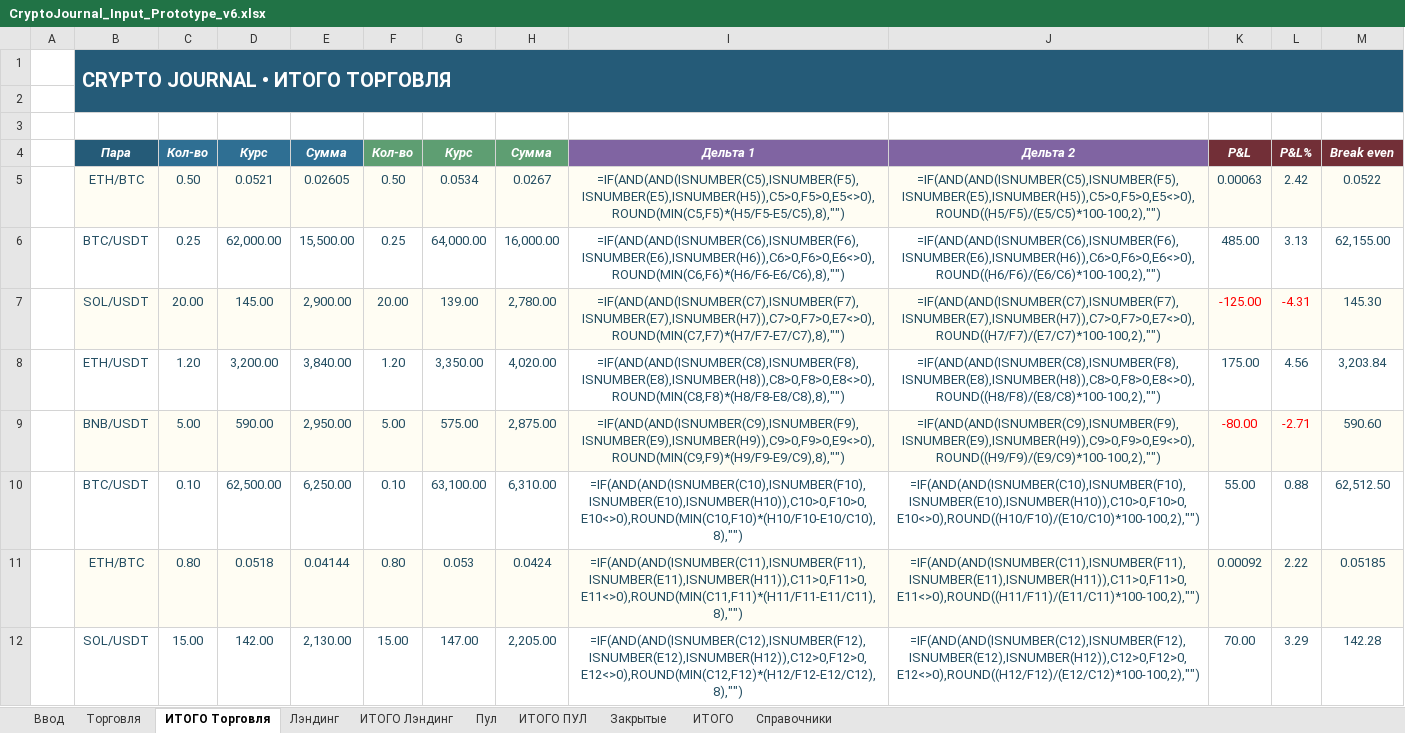
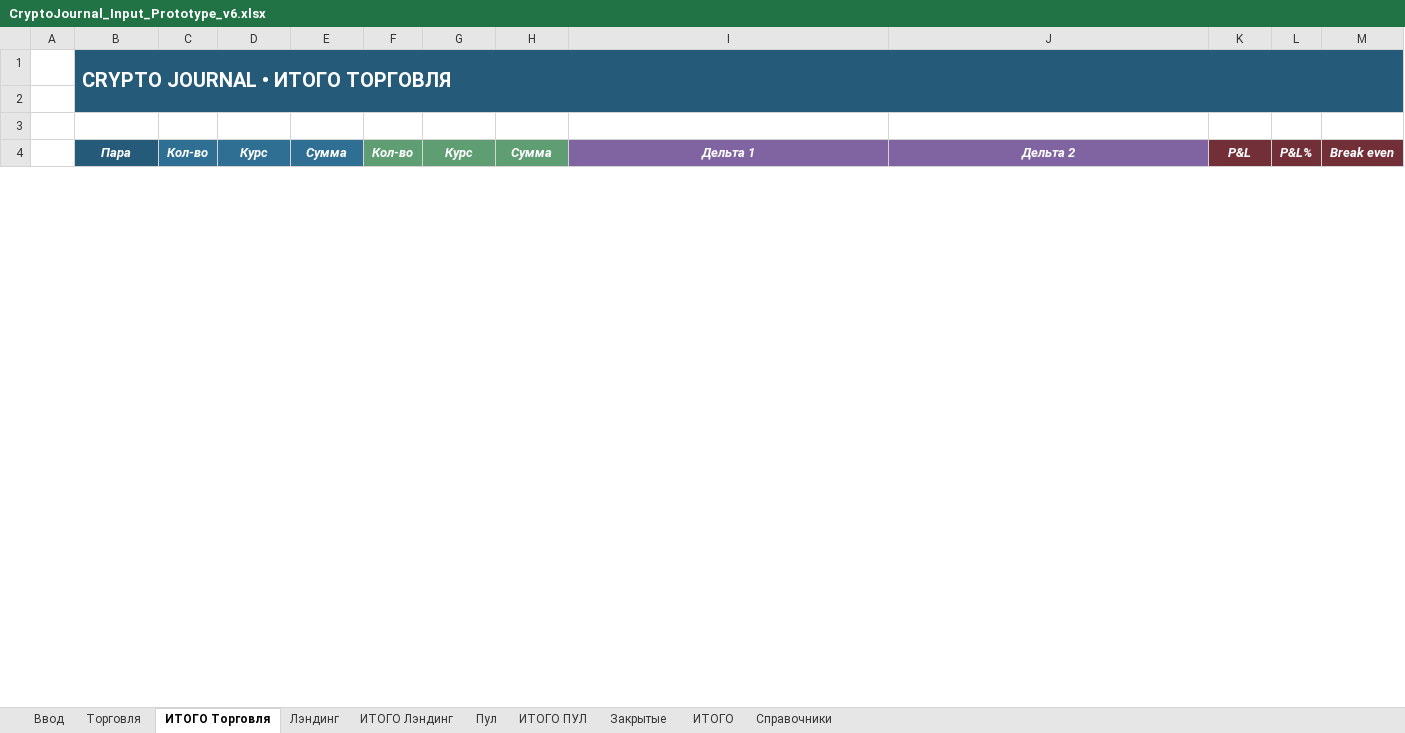
Before and after one commit to olegsh247-stack/CRYPTO-JOURNAL, an Excel workbook: CryptoJournal_Input_Prototype_v6.xlsx, sheet ИТОГО Торговля, drawn as a sheet; only a part is shown; values as stored, in another font and other column widths than the file's, no borders; formulas without a stored value are shown as written; removed rows and columns are numbered as before the commit, all else as after; the diff covers the shown part only; the diff names each change by its address in the sheet, - before the commit and + after, or states it on an @@ line.

```diff
--- a/CryptoJournal_Input_Prototype_v6.xlsx (sheet ИТОГО Торговля)
+++ b/CryptoJournal_Input_Prototype_v6.xlsx (sheet ИТОГО Торговля)
-row 5:  | ETH/BTC | 0.50 | 0.0521 | 0.02605 | 0.50 | 0.0534 | 0.0267 | =IF(AND(AND(ISNUMBER(C5),ISNUMBER(F5),ISNUMBER(E5),ISNUMBER(H5)),C5>0,F5>0,E5<>0),ROUND(MIN(C5,F5)*(H5/F5-E5/C5),8),"") | =IF(AND(AND(ISNUMBER(C5),ISNUMBER(F5),ISNUMBER(E5),ISNUMBER(H5)),C5>0,F5>0,E5<>0),ROUND((H5/F5)/(E5/C5)*100-100,2),"") | 0.00063 | 2.42 | 0.0522
-row 6:  | BTC/USDT | 0.25 | 62,000.00 | 15,500.00 | 0.25 | 64,000.00 | 16,000.00 | =IF(AND(AND(ISNUMBER(C6),ISNUMBER(F6),ISNUMBER(E6),ISNUMBER(H6)),C6>0,F6>0,E6<>0),ROUND(MIN(C6,F6)*(H6/F6-E6/C6),8),"") | =IF(AND(AND(ISNUMBER(C6),ISNUMBER(F6),ISNUMBER(E6),ISNUMBER(H6)),C6>0,F6>0,E6<>0),ROUND((H6/F6)/(E6/C6)*100-100,2),"") | 485.00 | 3.13 | 62,155.00
-row 7:  | SOL/USDT | 20.00 | 145.00 | 2,900.00 | 20.00 | 139.00 | 2,780.00 | =IF(AND(AND(ISNUMBER(C7),ISNUMBER(F7),ISNUMBER(E7),ISNUMBER(H7)),C7>0,F7>0,E7<>0),ROUND(MIN(C7,F7)*(H7/F7-E7/C7),8),"") | =IF(AND(AND(ISNUMBER(C7),ISNUMBER(F7),ISNUMBER(E7),ISNUMBER(H7)),C7>0,F7>0,E7<>0),ROUND((H7/F7)/(E7/C7)*100-100,2),"") | -125.00 | -4.31 | 145.30
-row 8:  | ETH/USDT | 1.20 | 3,200.00 | 3,840.00 | 1.20 | 3,350.00 | 4,020.00 | =IF(AND(AND(ISNUMBER(C8),ISNUMBER(F8),ISNUMBER(E8),ISNUMBER(H8)),C8>0,F8>0,E8<>0),ROUND(MIN(C8,F8)*(H8/F8-E8/C8),8),"") | =IF(AND(AND(ISNUMBER(C8),ISNUMBER(F8),ISNUMBER(E8),ISNUMBER(H8)),C8>0,F8>0,E8<>0),ROUND((H8/F8)/(E8/C8)*100-100,2),"") | 175.00 | 4.56 | 3,203.84
-row 9:  | BNB/USDT | 5.00 | 590.00 | 2,950.00 | 5.00 | 575.00 | 2,875.00 | =IF(AND(AND(ISNUMBER(C9),ISNUMBER(F9),ISNUMBER(E9),ISNUMBER(H9)),C9>0,F9>0,E9<>0),ROUND(MIN(C9,F9)*(H9/F9-E9/C9),8),"") | =IF(AND(AND(ISNUMBER(C9),ISNUMBER(F9),ISNUMBER(E9),ISNUMBER(H9)),C9>0,F9>0,E9<>0),ROUND((H9/F9)/(E9/C9)*100-100,2),"") | -80.00 | -2.71 | 590.60
-row 10:  | BTC/USDT | 0.10 | 62,500.00 | 6,250.00 | 0.10 | 63,100.00 | 6,310.00 | =IF(AND(AND(ISNUMBER(C10),ISNUMBER(F10),ISNUMBER(E10),ISNUMBER(H10)),C10>0,F10>0,E10<>0),ROUND(MIN(C10,F10)*(H10/F10-E10/C10),8),"") | =IF(AND(AND(ISNUMBER(C10),ISNUMBER(F10),ISNUMBER(E10),ISNUMBER(H10)),C10>0,F10>0,E10<>0),ROUND((H10/F10)/(E10/C10)*100-100,2),"") | 55.00 | 0.88 | 62,512.50
-row 11:  | ETH/BTC | 0.80 | 0.0518 | 0.04144 | 0.80 | 0.053 | 0.0424 | =IF(AND(AND(ISNUMBER(C11),ISNUMBER(F11),ISNUMBER(E11),ISNUMBER(H11)),C11>0,F11>0,E11<>0),ROUND(MIN(C11,F11)*(H11/F11-E11/C11),8),"") | =IF(AND(AND(ISNUMBER(C11),ISNUMBER(F11),ISNUMBER(E11),ISNUMBER(H11)),C11>0,F11>0,E11<>0),ROUND((H11/F11)/(E11/C11)*100-100,2),"") | 0.00092 | 2.22 | 0.05185
-row 12:  | SOL/USDT | 15.00 | 142.00 | 2,130.00 | 15.00 | 147.00 | 2,205.00 | =IF(AND(AND(ISNUMBER(C12),ISNUMBER(F12),ISNUMBER(E12),ISNUMBER(H12)),C12>0,F12>0,E12<>0),ROUND(MIN(C12,F12)*(H12/F12-E12/C12),8),"") | =IF(AND(AND(ISNUMBER(C12),ISNUMBER(F12),ISNUMBER(E12),ISNUMBER(H12)),C12>0,F12>0,E12<>0),ROUND((H12/F12)/(E12/C12)*100-100,2),"") | 70.00 | 3.29 | 142.28
```
Also changed, not shown: 8 added rows elsewhere in this sheet, sheet Торговля, sheet Закрытые, sheet Лэндинг, sheet Пул.
